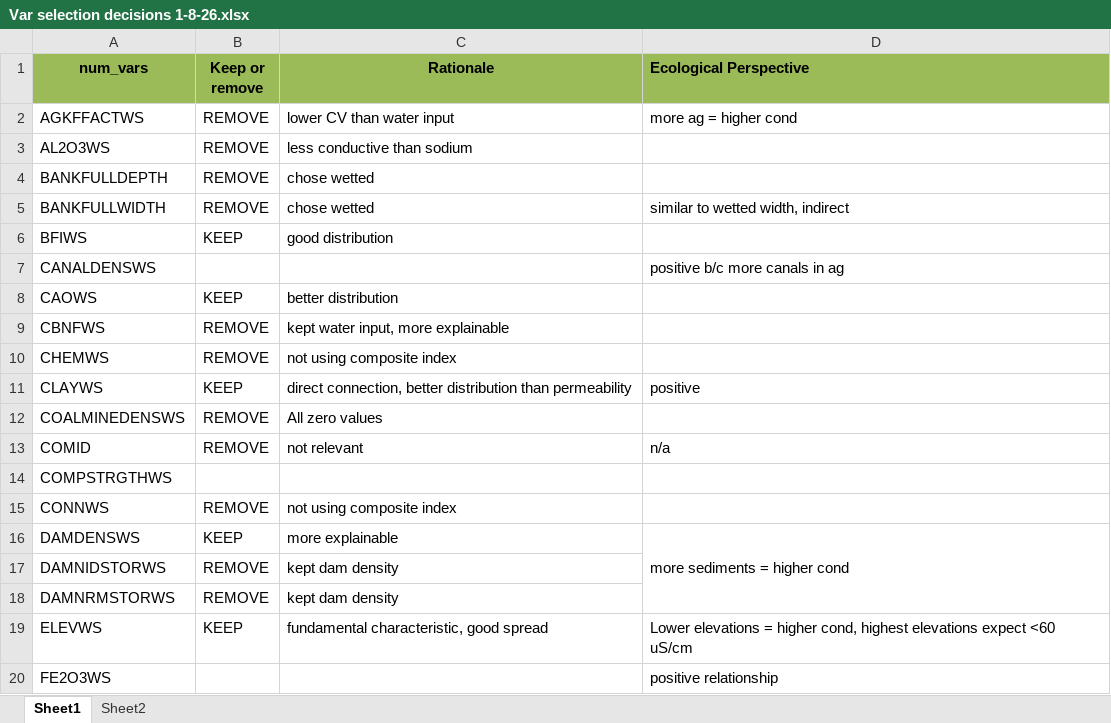
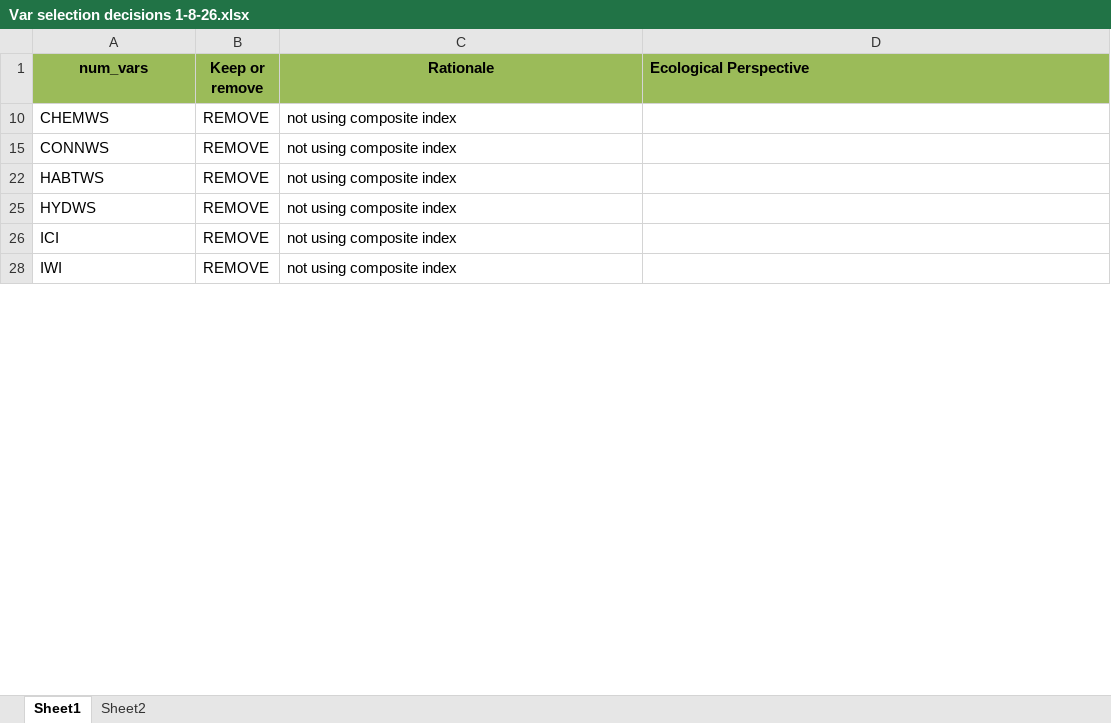
Before and after one commit to DEQlmerric/BioMonORDEQ, an Excel workbook: Benchmarks/Water Chemistry/Conductivity/Var selection decisions 1-8-26.xlsx, sheet Sheet1, drawn as a sheet; only a part is shown; the shorter side is filled out with more unchanged rows; values as stored, in another font and other column widths than the file's, no borders; conditional formats not drawn; the diff covers the shown part only; the diff names each change by its address in the sheet, - before the commit and + after, or states it on an @@ line.

```diff
--- a/Benchmarks/Water Chemistry/Conductivity/Var selection decisions 1-8-26.xlsx (sheet Sheet1)
+++ b/Benchmarks/Water Chemistry/Conductivity/Var selection decisions 1-8-26.xlsx (sheet Sheet1)
@@ row 2 hidden: AGKFFACTWS | REMOVE | lower CV than water input | more ag = higher cond @@
@@ row 3 hidden: AL2O3WS | REMOVE | less conductive than sodium @@
@@ row 4 hidden: BANKFULLDEPTH | REMOVE | chose wetted @@
@@ row 5 hidden: BANKFULLWIDTH | REMOVE | chose wetted | similar to wetted width, indirect @@
@@ row 6 hidden: BFIWS | KEEP | good distribution @@
@@ row 7 hidden: CANALDENSWS |  |  | positive b/c more canals in ag @@
@@ row 8 hidden: CAOWS | KEEP | better distribution @@
@@ row 9 hidden: CBNFWS | REMOVE | kept water input, more explainable @@
@@ row 11 hidden: CLAYWS | KEEP | direct connection, better distribution than permeability | positive @@
@@ row 12 hidden: COALMINEDENSWS | REMOVE | All zero values @@
@@ row 13 hidden: COMID | REMOVE | not relevant | n/a @@
@@ row 14 hidden: COMPSTRGTHWS @@
@@ row 16 hidden: DAMDENSWS | KEEP | more explainable | more sediments = higher cond @@
@@ row 17 hidden: DAMNIDSTORWS | REMOVE | kept dam density @@
@@ row 18 hidden: DAMNRMSTORWS | REMOVE | kept dam density @@
@@ row 19 hidden: ELEVWS | KEEP | fundamental characteristic, good spread | Lower elevations = higher cond, highest elevations expect <60 uS/cm @@
@@ row 20 hidden: FE2O3WS |  |  | positive relationship @@
```
Also changed, not shown: 114 hidden or unhidden rows elsewhere in this sheet, 2 other files.
